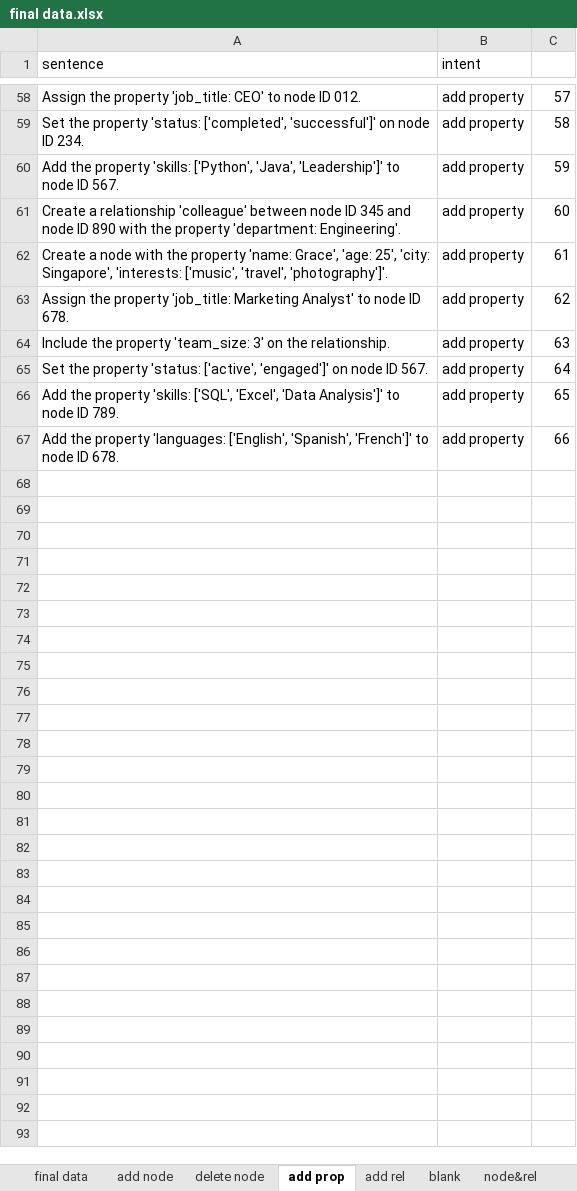
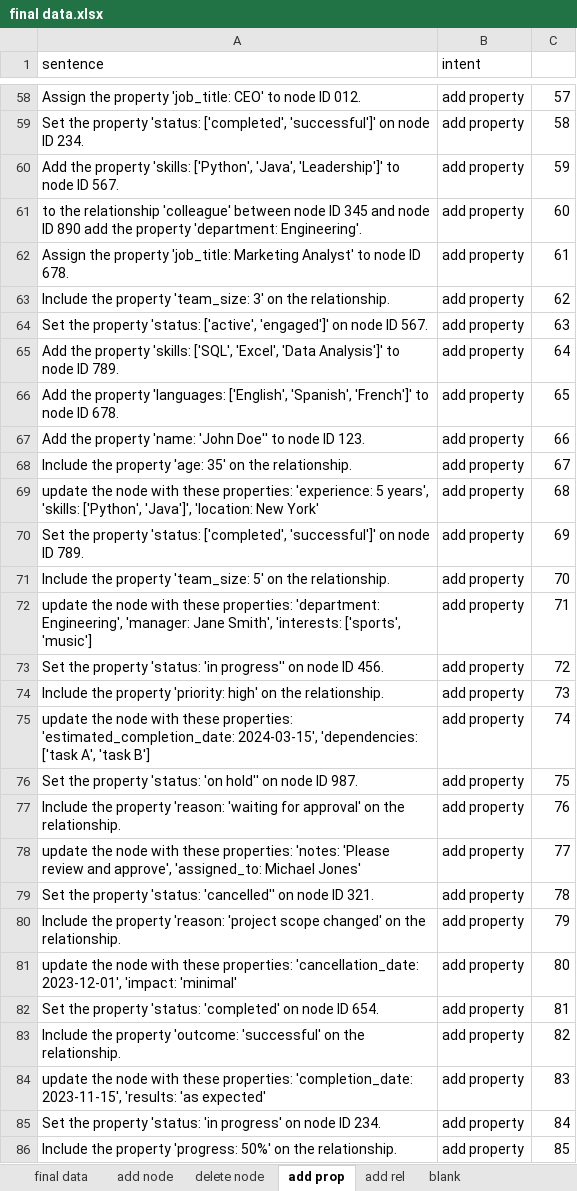
Before and after one commit to Ha-ri-ka/Intent-recognition, an Excel workbook: final data.xlsx, sheet add prop, drawn as a sheet; only a part is shown, gaps mark what is left out; values as stored, in another font and other column widths than the file's, no borders; removed rows and columns are numbered as before the commit, all else as after; the diff names each change by its address in the sheet, - before the commit and + after, or states it on an @@ line.

```diff
--- a/final data.xlsx (sheet add prop)
+++ b/final data.xlsx (sheet add prop)
-sheet tab: node&rel
-A61 (sentence): Create a relationship 'colleague' between node ID 345 and node ID 890 with the property…
+A61 (sentence): to the relationship 'colleague' between node ID 345 and node ID 890 add the property…
-row 62: Create a node with the property 'name: Grace', 'age: 25', 'city: Singapore', 'interests: ['music', 'travel', 'photography']'. | add property | 61
-C62: 62
+C62: 61
-C63: 63
+C63: 62
-C64: 64
+C64: 63
-C65: 65
+C65: 64
-C66: 66
+C66: 65
+row 67: Add the property 'name: 'John Doe'' to node ID 123. | add property | 66
+row 68: Include the property 'age: 35' on the relationship. | add property | 67
+row 69: update the node with these properties: 'experience: 5 years', 'skills: ['Python', 'Java']', 'location: New York' | add property | 68
+row 70: Set the property 'status: ['completed', 'successful']' on node ID 789. | add property | 69
+row 71: Include the property 'team_size: 5' on the relationship. | add property | 70
+row 72: update the node with these properties: 'department: Engineering', 'manager: Jane Smith', 'interests: ['sports', 'music'] | add property | 71
+row 73: Set the property 'status: 'in progress'' on node ID 456. | add property | 72
+row 74: Include the property 'priority: high' on the relationship. | add property | 73
+row 75: update the node with these properties: 'estimated_completion_date: 2024-03-15', 'dependencies: ['task A', 'task B'] | add property | 74
+row 76: Set the property 'status: 'on hold'' on node ID 987. | add property | 75
+row 77: Include the property 'reason: 'waiting for approval' on the relationship. | add property | 76
+row 78: update the node with these properties: 'notes: 'Please review and approve', 'assigned_to: Michael Jones' | add property | 77
+row 79: Set the property 'status: 'cancelled'' on node ID 321. | add property | 78
+row 80: Include the property 'reason: 'project scope changed' on the relationship. | add property | 79
+row 81: update the node with these properties: 'cancellation_date: 2023-12-01', 'impact: 'minimal' | add property | 80
+row 82: Set the property 'status: 'completed' on node ID 654. | add property | 81
+row 83: Include the property 'outcome: 'successful' on the relationship. | add property | 82
+row 84: update the node with these properties: 'completion_date: 2023-11-15', 'results: 'as expected' | add property | 83
+row 85: Set the property 'status: 'in progress' on node ID 234. | add property | 84
+row 86: Include the property 'progress: 50%' on the relationship. | add property | 85
```
Also changed, not shown: other sheet tabs, 2 other files.
